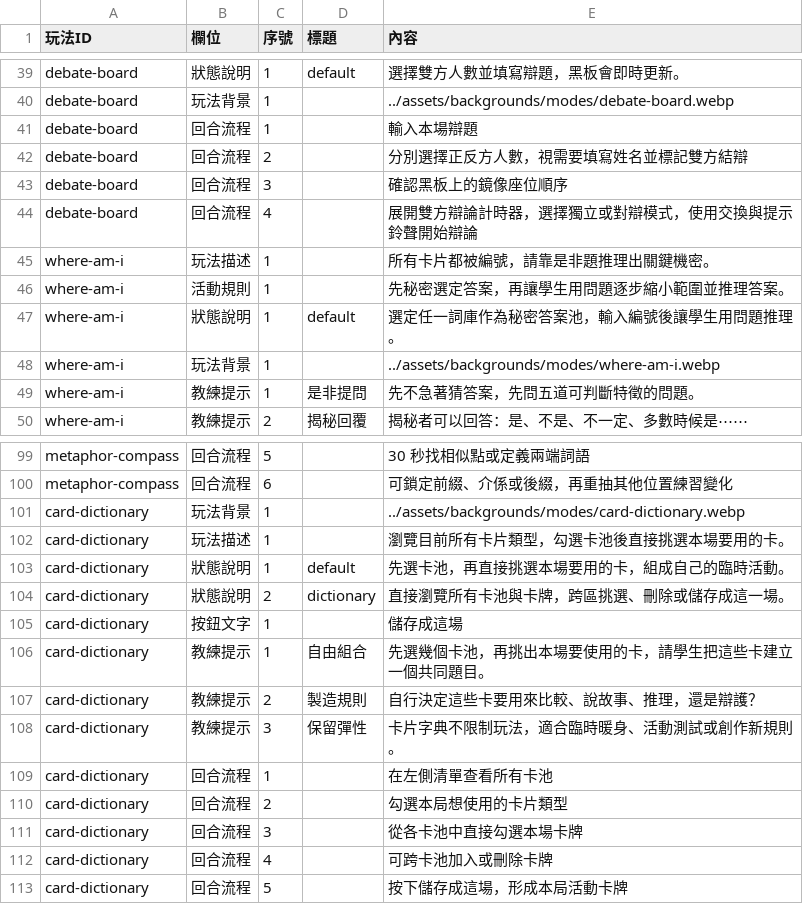
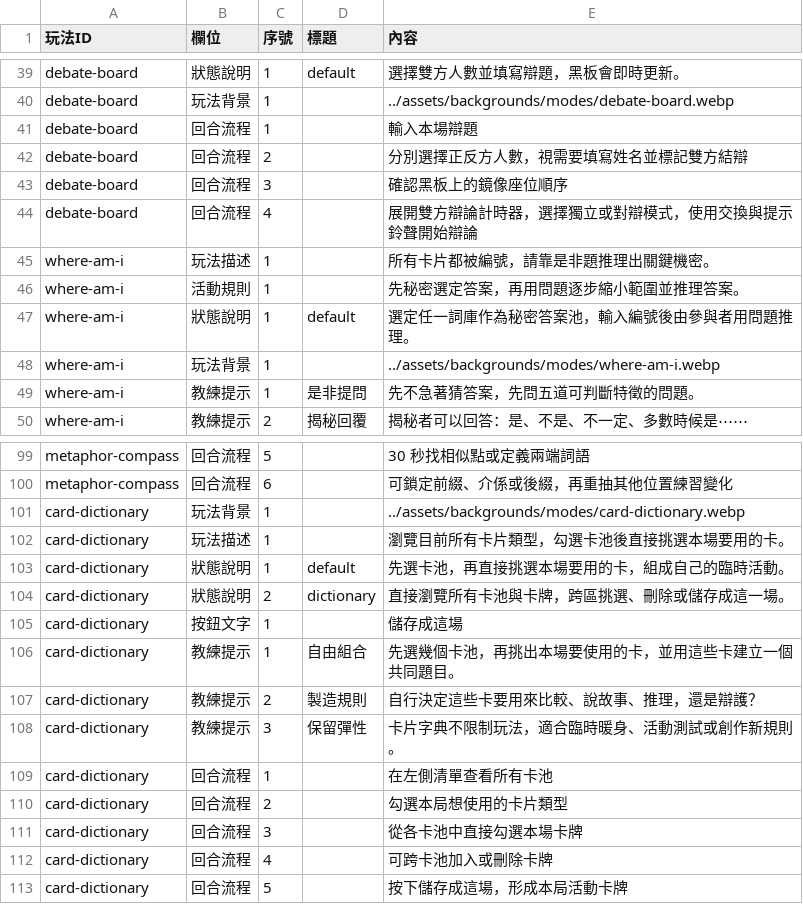
Before and after one commit to macrokernel3000/debatevision, a CSV file: data/content/玩法文案.csv, drawn as a sheet; only a part is shown, gaps mark what is left out.

```diff
--- a/data/content/玩法文案.csv
+++ b/data/content/玩法文案.csv
@@ -45,4 +45,4 @@ debate-board,回合流程,4,,展開雙方辯論計時器，選擇獨立或對辯
 where-am-i,玩法描述,1,,所有卡片都被編號，請靠是非題推理出關鍵機密。
-where-am-i,活動規則,1,,先秘密選定答案，再讓學生用問題逐步縮小範圍並推理答案。
-where-am-i,狀態說明,1,default,選定任一詞庫作為秘密答案池，輸入編號後讓學生用問題推理。
+where-am-i,活動規則,1,,先秘密選定答案，再用問題逐步縮小範圍並推理答案。
+where-am-i,狀態說明,1,default,選定任一詞庫作為秘密答案池，輸入編號後由參與者用問題推理。
 where-am-i,玩法背景,1,,../assets/backgrounds/modes/where-am-i.webp
@@ -105,3 +105,3 @@ card-dictionary,狀態說明,2,dictionary,直接瀏覽所有卡池與卡牌，
 card-dictionary,按鈕文字,1,,儲存成這場
-card-dictionary,教練提示,1,自由組合,先選幾個卡池，再挑出本場要使用的卡，請學生把這些卡建立一個共同題目。
+card-dictionary,教練提示,1,自由組合,先選幾個卡池，再挑出本場要使用的卡，並用這些卡建立一個共同題目。
 card-dictionary,教練提示,2,製造規則,自行決定這些卡要用來比較、說故事、推理，還是辯護？
```
Also changed, not shown: data/cards/異境卡.csv, data/content/SEO設定.csv, 30 other files.
